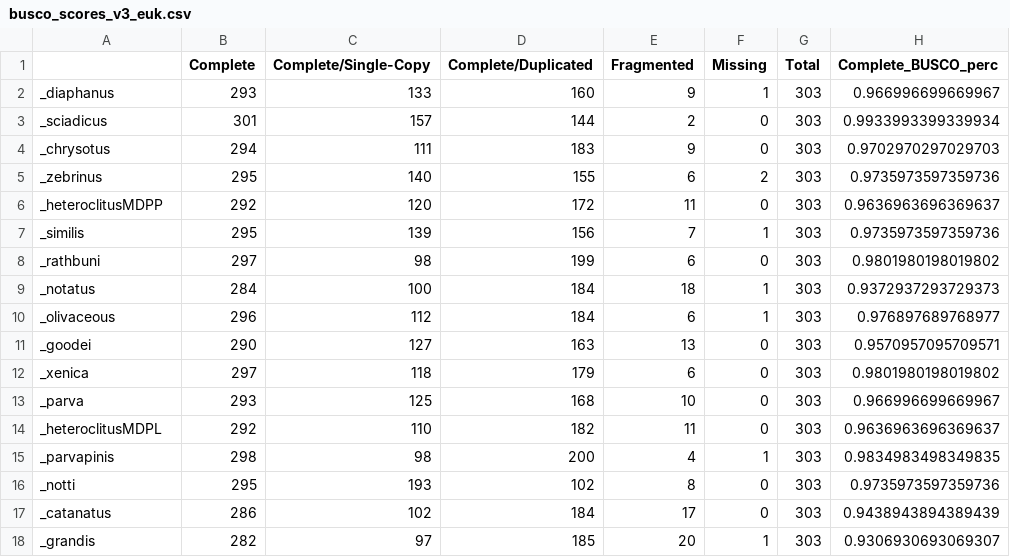
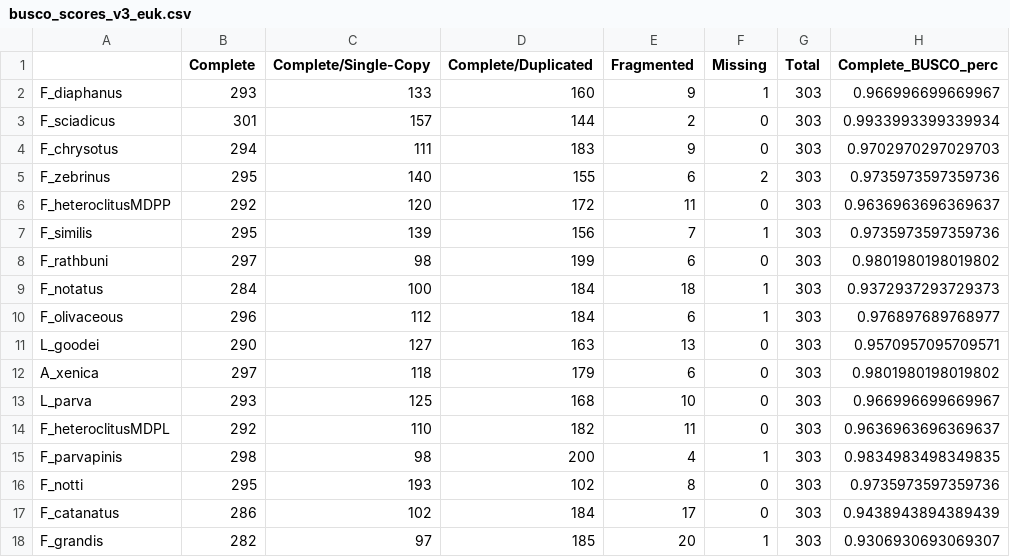
Before and after one commit to WhiteheadLab/osmotic, a CSV file: evaluation_data/busco_scores_v3_euk.csv, drawn as a sheet.

Commit message:
fixed species name in busco tables

```diff
--- a/evaluation_data/busco_scores_v3_euk.csv
+++ b/evaluation_data/busco_scores_v3_euk.csv
@@ -1,18 +1,18 @@
 ,Complete,Complete/Single-Copy,Complete/Duplicated,Fragmented,Missing,Total,Complete_BUSCO_perc
-_diaphanus,293,133,160,9,1,303,0.966996699669967
-_sciadicus,301,157,144,2,0,303,0.9933993399339934
-_chrysotus,294,111,183,9,0,303,0.9702970297029703
-_zebrinus,295,140,155,6,2,303,0.9735973597359736
-_heteroclitusMDPP,292,120,172,11,0,303,0.9636963696369637
-_similis,295,139,156,7,1,303,0.9735973597359736
-_rathbuni,297,98,199,6,0,303,0.9801980198019802
-_notatus,284,100,184,18,1,303,0.9372937293729373
-_olivaceous,296,112,184,6,1,303,0.976897689768977
-_goodei,290,127,163,13,0,303,0.9570957095709571
-_xenica,297,118,179,6,0,303,0.9801980198019802
-_parva,293,125,168,10,0,303,0.966996699669967
-_heteroclitusMDPL,292,110,182,11,0,303,0.9636963696369637
-_parvapinis,298,98,200,4,1,303,0.9834983498349835
-_notti,295,193,102,8,0,303,0.9735973597359736
-_catanatus,286,102,184,17,0,303,0.9438943894389439
-_grandis,282,97,185,20,1,303,0.9306930693069307
+F_diaphanus,293,133,160,9,1,303,0.966996699669967
+F_sciadicus,301,157,144,2,0,303,0.9933993399339934
+F_chrysotus,294,111,183,9,0,303,0.9702970297029703
+F_zebrinus,295,140,155,6,2,303,0.9735973597359736
+F_heteroclitusMDPP,292,120,172,11,0,303,0.9636963696369637
+F_similis,295,139,156,7,1,303,0.9735973597359736
+F_rathbuni,297,98,199,6,0,303,0.9801980198019802
+F_notatus,284,100,184,18,1,303,0.9372937293729373
+F_olivaceous,296,112,184,6,1,303,0.976897689768977
+L_goodei,290,127,163,13,0,303,0.9570957095709571
+A_xenica,297,118,179,6,0,303,0.9801980198019802
+L_parva,293,125,168,10,0,303,0.966996699669967
+F_heteroclitusMDPL,292,110,182,11,0,303,0.9636963696369637
+F_parvapinis,298,98,200,4,1,303,0.9834983498349835
+F_notti,295,193,102,8,0,303,0.9735973597359736
+F_catanatus,286,102,184,17,0,303,0.9438943894389439
+F_grandis,282,97,185,20,1,303,0.9306930693069307
```
Also changed, not shown: evaluation_data/busco_scores_v3_met.csv, 2 other files.
